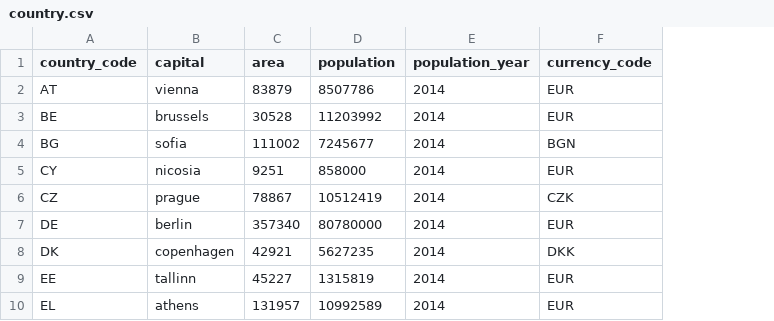
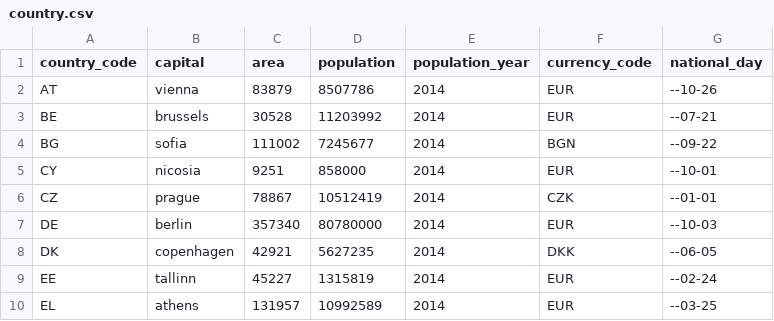
Before and after one commit to jerekapyaho/eumemberdata, a CSV file: country.csv, drawn as a sheet; only a part is shown; the diff names each change by its address in the sheet, - before the commit and + after, or states it on an @@ line.

Commit message:
Added national days of countries as applicable

```diff
--- a/country.csv
+++ b/country.csv
+column G (national_day), rows 2-10: --10-26 | --07-21 | --09-22 | --10-01 | --01-01 | --10-03 | --06-05 | --02-24 | --03-25
```
Also changed, not shown: 1 other file.
